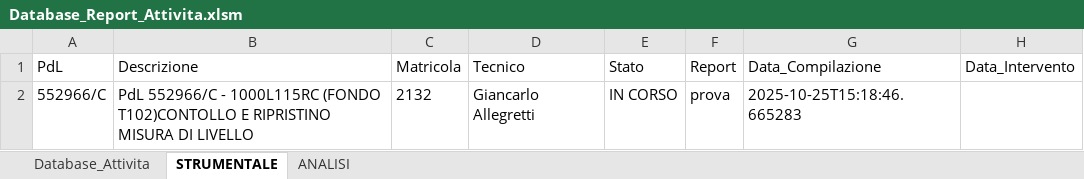
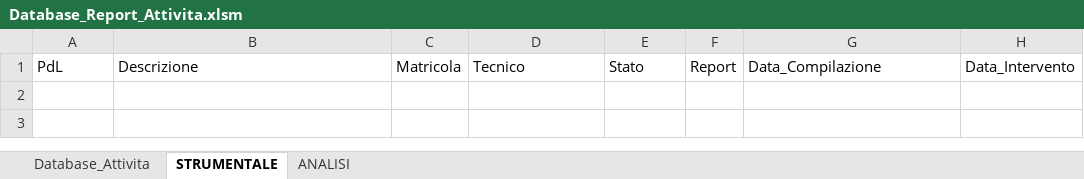
Before and after one commit to gianky00/report-attivita-app, an Excel workbook: Database_Report_Attivita.xlsm, sheet STRUMENTALE, drawn as a sheet; values as stored, in another font and other column widths than the file's, no borders; charts and pictures and table styles not drawn; the diff names each change by its address in the sheet, - before the commit and + after, or states it on an @@ line.

Commit message:
add

```diff
--- a/Database_Report_Attivita.xlsm (sheet STRUMENTALE)
+++ b/Database_Report_Attivita.xlsm (sheet STRUMENTALE)
-row 2: 552966/C | PdL 552966/C - 1000L115RC (FONDO T102)CONTOLLO E RIPRISTINO MISURA DI LIVELLO | 2132 | Giancarlo Allegretti | IN CORSO | prova | 2025-10-25T15:18:46.665283
```
Also changed, not shown: charts or pictures.
